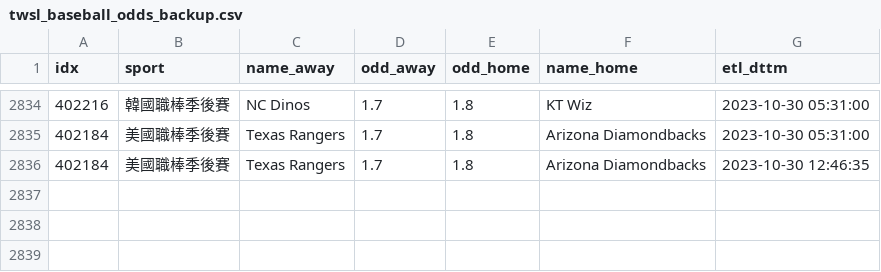
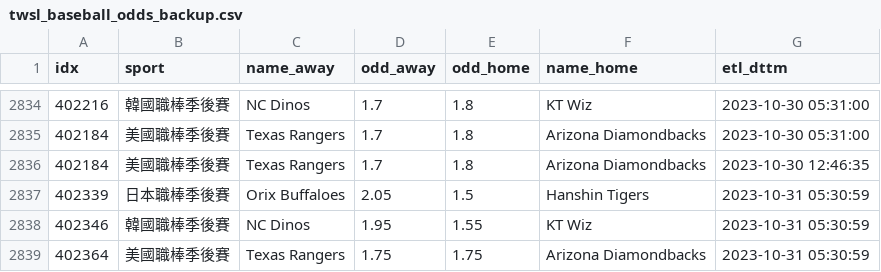
Before and after one commit to achilles0926/tw_sport_lottery, a CSV file: twsl_baseball_odds_backup.csv, drawn as a sheet; only a part is shown, gaps mark what is left out.

```diff
--- a/twsl_baseball_odds_backup.csv
+++ b/twsl_baseball_odds_backup.csv
@@ -2836 +2836,4 @@
 402184,美國職棒季後賽,Texas Rangers,1.7,1.8,Arizona Diamondbacks,2023-10-30 12:46:35
+402339,日本職棒季後賽,Orix Buffaloes,2.05,1.5,Hanshin Tigers,2023-10-31 05:30:59
+402346,韓國職棒季後賽,NC Dinos,1.95,1.55,KT Wiz,2023-10-31 05:30:59
+402364,美國職棒季後賽,Texas Rangers,1.75,1.75,Arizona Diamondbacks,2023-10-31 05:30:59
```
Also changed, not shown: twsl_baseball_odds_base.csv, 1 other file.
